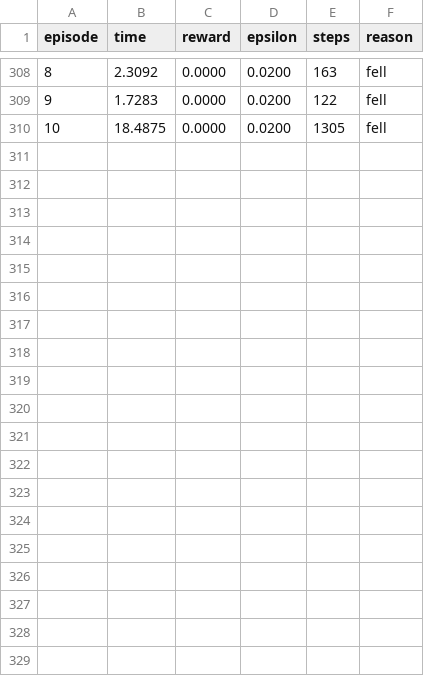
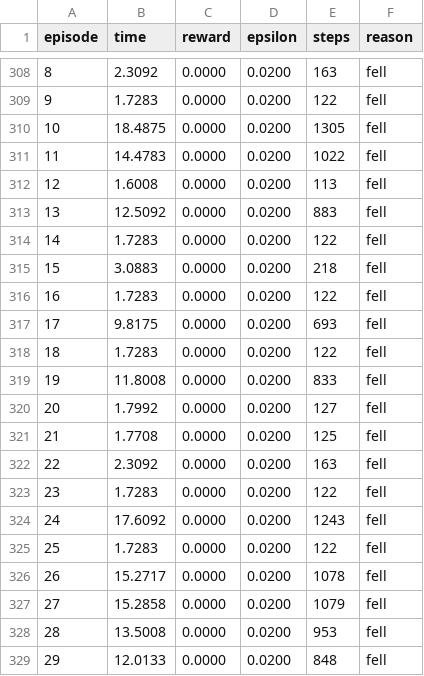
Before and after one commit to IrfanSethi/Machine-Learning-Demo, a CSV file: ml_platformer/episode_log.csv, drawn as a sheet; only a part is shown, gaps mark what is left out; the diff names each change by its address in the sheet, - before the commit and + after, or states it on an @@ line.

```diff
--- a/ml_platformer/episode_log.csv
+++ b/ml_platformer/episode_log.csv
+row 311: 11 | 14.4783 | 0.0000 | 0.0200 | 1022 | fell
+row 312: 12 | 1.6008 | 0.0000 | 0.0200 | 113 | fell
+row 313: 13 | 12.5092 | 0.0000 | 0.0200 | 883 | fell
+row 314: 14 | 1.7283 | 0.0000 | 0.0200 | 122 | fell
+row 315: 15 | 3.0883 | 0.0000 | 0.0200 | 218 | fell
+row 316: 16 | 1.7283 | 0.0000 | 0.0200 | 122 | fell
+row 317: 17 | 9.8175 | 0.0000 | 0.0200 | 693 | fell
+row 318: 18 | 1.7283 | 0.0000 | 0.0200 | 122 | fell
+row 319: 19 | 11.8008 | 0.0000 | 0.0200 | 833 | fell
+row 320: 20 | 1.7992 | 0.0000 | 0.0200 | 127 | fell
+row 321: 21 | 1.7708 | 0.0000 | 0.0200 | 125 | fell
+row 322: 22 | 2.3092 | 0.0000 | 0.0200 | 163 | fell
+row 323: 23 | 1.7283 | 0.0000 | 0.0200 | 122 | fell
+row 324: 24 | 17.6092 | 0.0000 | 0.0200 | 1243 | fell
+row 325: 25 | 1.7283 | 0.0000 | 0.0200 | 122 | fell
+row 326: 26 | 15.2717 | 0.0000 | 0.0200 | 1078 | fell
+row 327: 27 | 15.2858 | 0.0000 | 0.0200 | 1079 | fell
+row 328: 28 | 13.5008 | 0.0000 | 0.0200 | 953 | fell
+row 329: 29 | 12.0133 | 0.0000 | 0.0200 | 848 | fell
```
Also changed, not shown: 3 other files.
